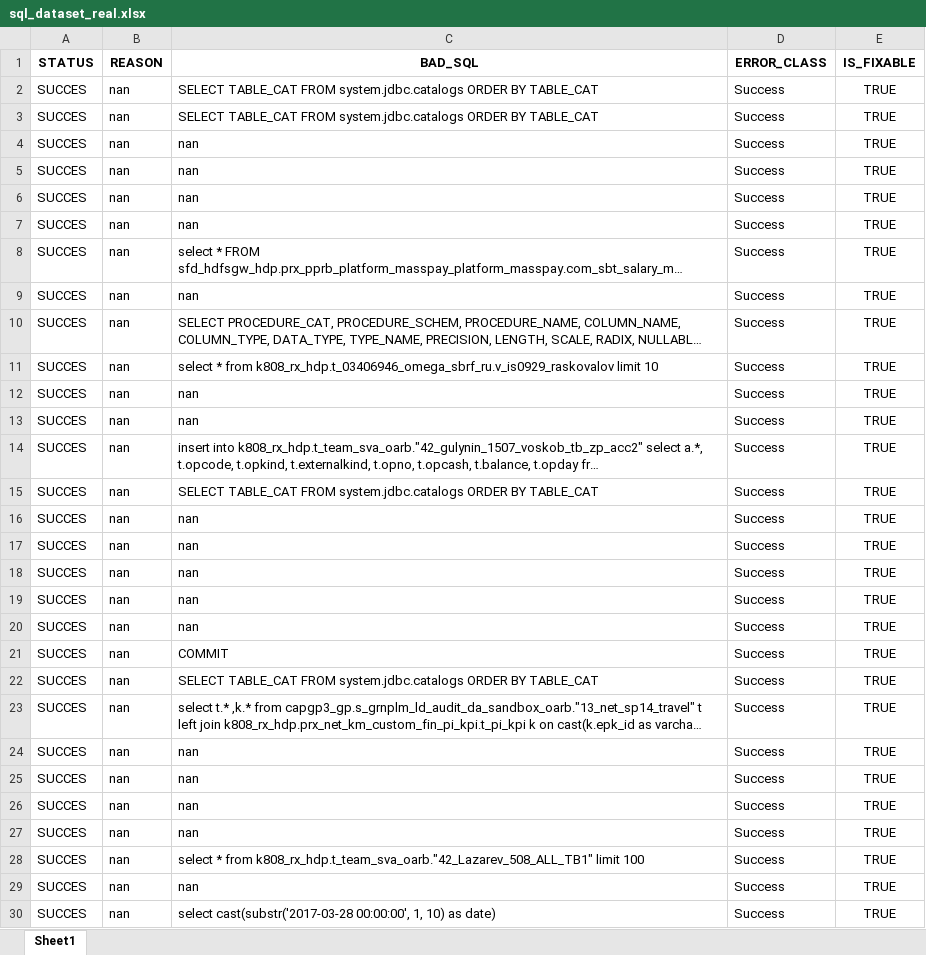
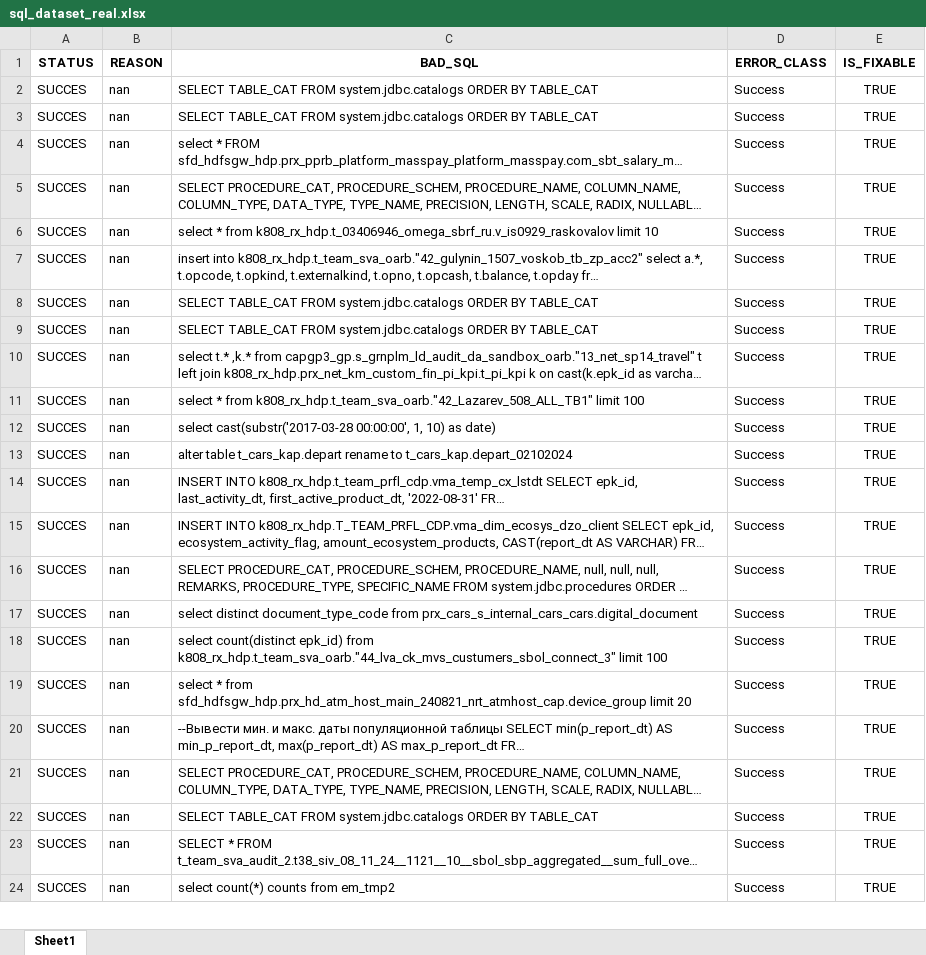
Before and after one commit to mackchay/toxicity_query_bot, an Excel workbook: sql_dataset_real.xlsx, sheet Sheet1, drawn as a sheet; only a part is shown; the shorter side is filled out with more unchanged rows; long unchanged cells end in …; values as stored, in another font and other column widths than the file's, no borders; the diff covers the shown part only; the diff names each change by its address in the sheet, - before the commit and + after, or states it on an @@ line.

```diff
--- a/sql_dataset_real.xlsx (sheet Sheet1)
+++ b/sql_dataset_real.xlsx (sheet Sheet1)
-row 4: SUCCES | nan | nan | Success | TRUE
-row 5: SUCCES | nan | nan | Success | TRUE
-row 6: SUCCES | nan | nan | Success | TRUE
-row 7: SUCCES | nan | nan | Success | TRUE
-row 9: SUCCES | nan | nan | Success | TRUE
-row 12: SUCCES | nan | nan | Success | TRUE
-row 13: SUCCES | nan | nan | Success | TRUE
-row 16: SUCCES | nan | nan | Success | TRUE
-row 17: SUCCES | nan | nan | Success | TRUE
-row 18: SUCCES | nan | nan | Success | TRUE
-row 19: SUCCES | nan | nan | Success | TRUE
-row 20: SUCCES | nan | nan | Success | TRUE
-row 21: SUCCES | nan | COMMIT | Success | TRUE
-row 24: SUCCES | nan | nan | Success | TRUE
-row 25: SUCCES | nan | nan | Success | TRUE
-row 26: SUCCES | nan | nan | Success | TRUE
-row 27: SUCCES | nan | nan | Success | TRUE
-row 29: SUCCES | nan | nan | Success | TRUE
```
Also changed, not shown: 160 removed rows elsewhere in this sheet, 2 other files.
